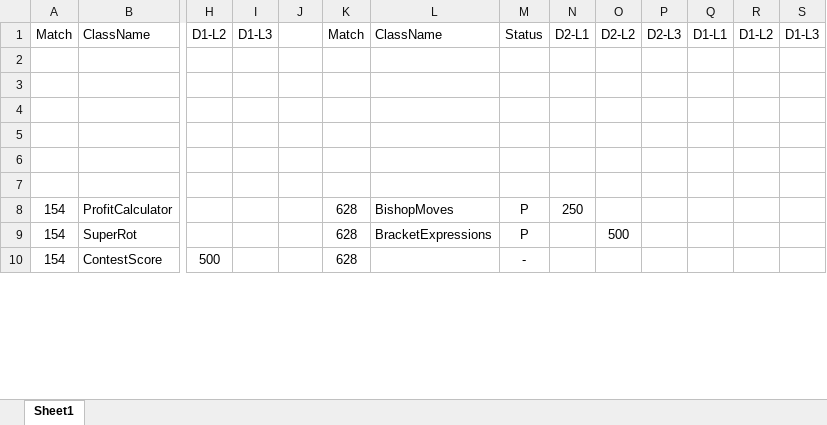
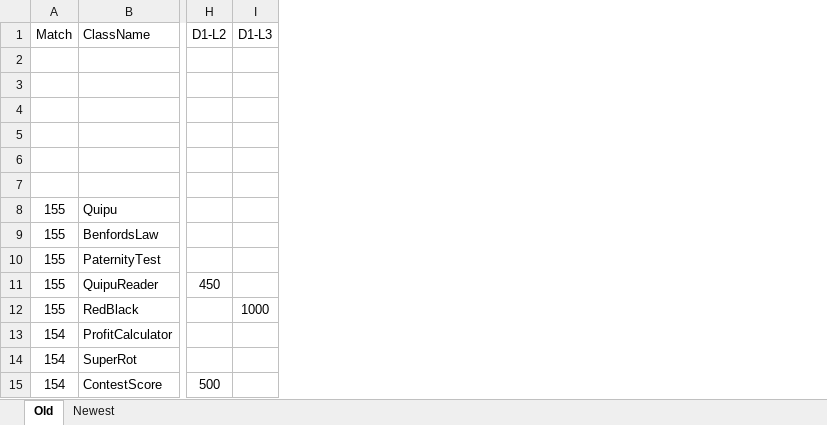
Before and after one commit to RKVG/TopCodingSolutions, an Excel workbook: TCS_Notes.xlsx, sheet Old, drawn as a sheet; only a part is shown, gaps mark what is left out; values as stored, in another font and other column widths than the file's, no borders; removed rows and columns are numbered as before the commit, all else as after; rows hold the shown columns only; the diff names each change by its address in the sheet, - before the commit and + after, or states it on an @@ line.

```diff
--- a/TCS_Notes.xlsx (sheet Old)
+++ b/TCS_Notes.xlsx (sheet Old)
-sheet tab: Sheet1
+sheet tab: Old
+sheet tab: Newest
-column J, empty
-column K (Match), rows 8-10: all 628
-column L (ClassName), rows 8-9: BishopMoves | BracketExpressions
-column M (Status), rows 8-10: P | P | -
-column N (D2-L1), row 8: 250
-column O (D2-L2), row 9: 500
-column P (D2-L3), empty
-column Q (D1-L1), empty
-column R (D1-L2), empty
-column S (D1-L3), empty
+row 8: 155 | Quipu
+row 9: 155 | BenfordsLaw
+row 10: 155 | PaternityTest
+row 11: 155 | QuipuReader | 450
+row 12: 155 | RedBlack |  | 1000
```
Also changed, not shown: 12 other files.
